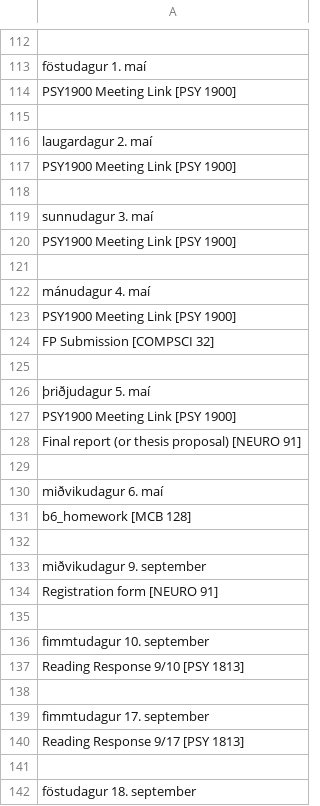
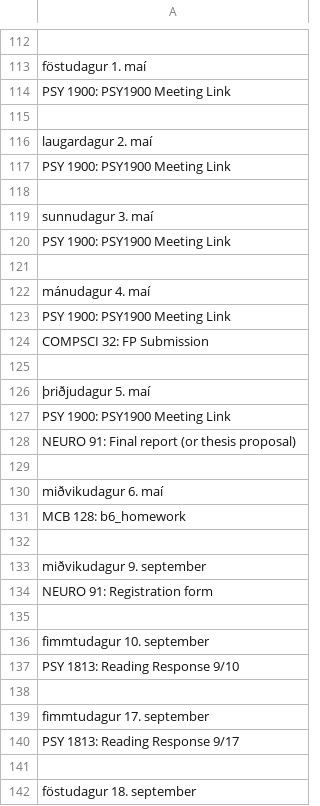
Before and after one commit to kristinhakonardottir/cs32-final-project, a CSV file: planner_export.csv, drawn as a sheet; only a part is shown, gaps mark what is left out; the diff covers the shown part only; the diff names each change by its address in the sheet, - before the commit and + after, or states it on an @@ line.

```diff
--- a/planner_export.csv
+++ b/planner_export.csv
-A114: PSY1900 Meeting Link [PSY 1900]
+A114: PSY 1900: PSY1900 Meeting Link
-A117: PSY1900 Meeting Link [PSY 1900]
+A117: PSY 1900: PSY1900 Meeting Link
-A120: PSY1900 Meeting Link [PSY 1900]
+A120: PSY 1900: PSY1900 Meeting Link
-A123: PSY1900 Meeting Link [PSY 1900]
+A123: PSY 1900: PSY1900 Meeting Link
-A124: FP Submission [COMPSCI 32]
+A124: COMPSCI 32: FP Submission
-A127: PSY1900 Meeting Link [PSY 1900]
+A127: PSY 1900: PSY1900 Meeting Link
-A128: Final report (or thesis proposal) [NEURO 91]
+A128: NEURO 91: Final report (or thesis proposal)
-A131: b6_homework [MCB 128]
+A131: MCB 128: b6_homework
-A134: Registration form [NEURO 91]
+A134: NEURO 91: Registration form
-A137: Reading Response 9/10 [PSY 1813]
+A137: PSY 1813: Reading Response 9/10
-A140: Reading Response 9/17 [PSY 1813]
+A140: PSY 1813: Reading Response 9/17
```
Also changed, not shown: 77 edited cells elsewhere in this file, 1 other file.
